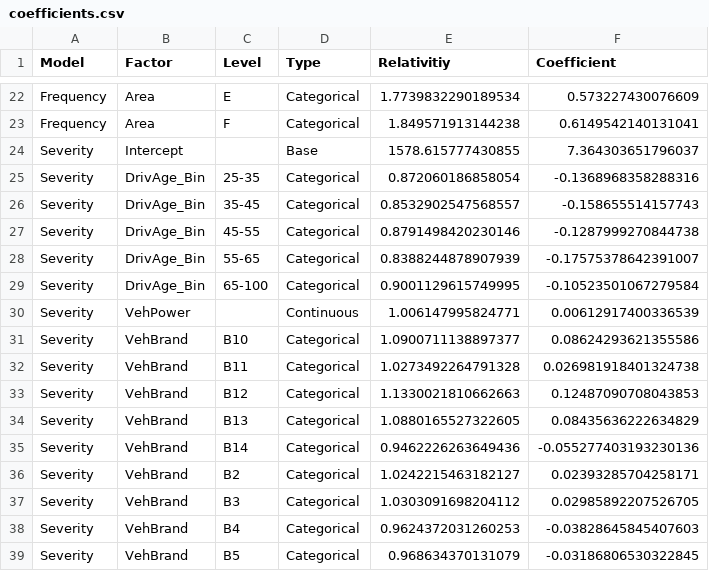
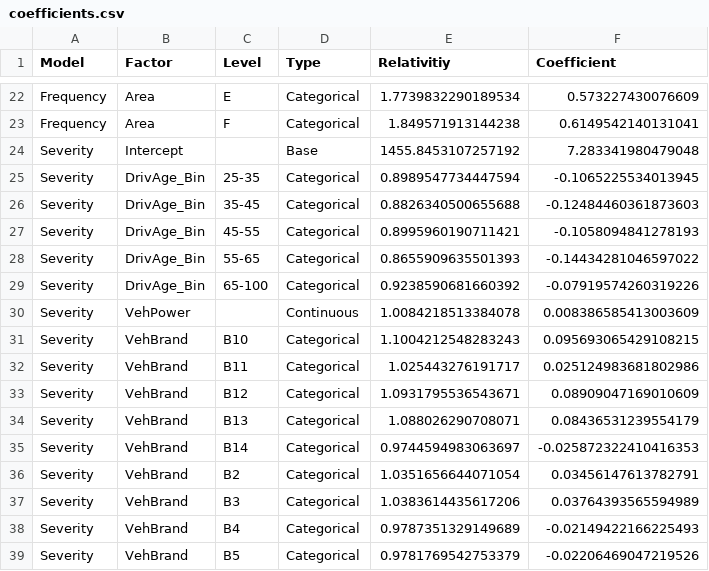
Before and after one commit to GiladMi/freMTPL2, a CSV file: reporting/outputs/coefficients.csv, drawn as a sheet; only a part is shown, gaps mark what is left out; the diff covers the shown part only.

```diff
--- a/reporting/outputs/coefficients.csv
+++ b/reporting/outputs/coefficients.csv
@@ -23,17 +23,17 @@ Frequency,Area,E,Categorical,1.7739832290189534,0.573227430076609
 Frequency,Area,F,Categorical,1.849571913144238,0.6149542140131041
-Severity,Intercept,,Base,1578.615777430855,7.364303651796037
-Severity,DrivAge_Bin,25-35,Categorical,0.872060186858054,-0.1368968358288316
-Severity,DrivAge_Bin,35-45,Categorical,0.8532902547568557,-0.158655514157743
-Severity,DrivAge_Bin,45-55,Categorical,0.8791498420230146,-0.1287999270844738
-Severity,DrivAge_Bin,55-65,Categorical,0.8388244878907939,-0.17575378642391007
-Severity,DrivAge_Bin,65-100,Categorical,0.9001129615749995,-0.10523501067279584
-Severity,VehPower,,Continuous,1.006147995824771,0.00612917400336539
-Severity,VehBrand,B10,Categorical,1.0900711138897377,0.08624293621355586
-Severity,VehBrand,B11,Categorical,1.0273492264791328,0.026981918401324738
-Severity,VehBrand,B12,Categorical,1.1330021810662663,0.12487090708043853
-Severity,VehBrand,B13,Categorical,1.0880165527322605,0.08435636222634829
-Severity,VehBrand,B14,Categorical,0.9462226263649436,-0.055277403193230136
-Severity,VehBrand,B2,Categorical,1.0242215463182127,0.02393285704258171
-Severity,VehBrand,B3,Categorical,1.0303091698204112,0.02985892207526705
-Severity,VehBrand,B4,Categorical,0.9624372031260253,-0.03828645845407603
-Severity,VehBrand,B5,Categorical,0.968634370131079,-0.03186806530322845
+Severity,Intercept,,Base,1455.8453107257192,7.283341980479048
+Severity,DrivAge_Bin,25-35,Categorical,0.8989547734447594,-0.1065225534013945
+Severity,DrivAge_Bin,35-45,Categorical,0.8826340500655688,-0.12484460361873603
+Severity,DrivAge_Bin,45-55,Categorical,0.8995960190711421,-0.1058094841278193
+Severity,DrivAge_Bin,55-65,Categorical,0.8655909635501393,-0.14434281046597022
+Severity,DrivAge_Bin,65-100,Categorical,0.9238590681660392,-0.07919574260319226
+Severity,VehPower,,Continuous,1.0084218513384078,0.008386585413003609
+Severity,VehBrand,B10,Categorical,1.1004212548283243,0.095693065429108215
+Severity,VehBrand,B11,Categorical,1.025443276191717,0.025124983681802986
+Severity,VehBrand,B12,Categorical,1.0931795536543671,0.08909047169010609
+Severity,VehBrand,B13,Categorical,1.088026290708071,0.08436531239554179
+Severity,VehBrand,B14,Categorical,0.9744594983063697,-0.025872322410416353
+Severity,VehBrand,B2,Categorical,1.0351656644071054,0.03456147613782791
+Severity,VehBrand,B3,Categorical,1.0383614435617206,0.03764393565594989
+Severity,VehBrand,B4,Categorical,0.9787351329149689,-0.02149422166225493
+Severity,VehBrand,B5,Categorical,0.9781769542753379,-0.02206469047219526
```
Also changed, not shown: 56 edited cells elsewhere in this file, 5 other files.
